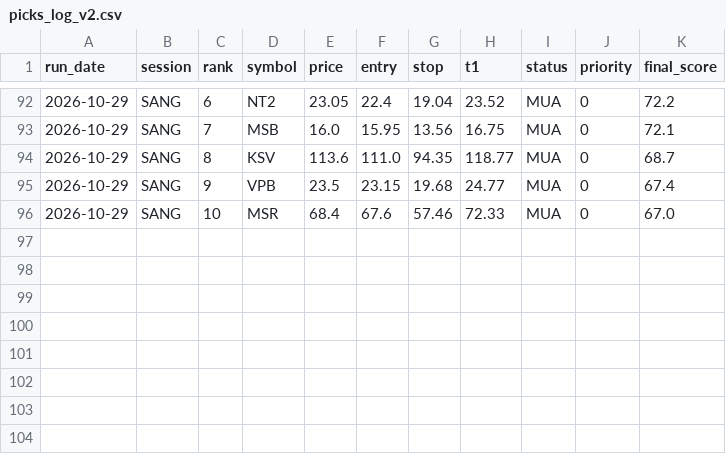
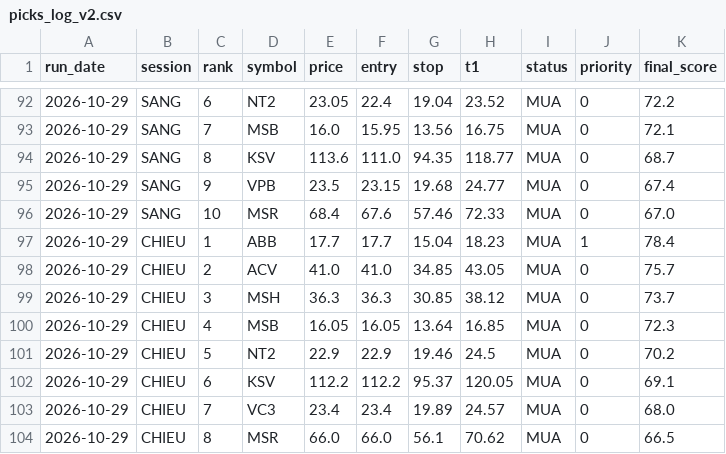
Before and after one commit to karenmanucian1-commits/Top-5-Co-Phieu-Hang-Ngay-Claude, a CSV file: data/picks_log_v2.csv, drawn as a sheet; only a part is shown, gaps mark what is left out; the diff names each change by its address in the sheet, - before the commit and + after, or states it on an @@ line.

```diff
--- a/data/picks_log_v2.csv
+++ b/data/picks_log_v2.csv
+row 97: 2026-10-29 | CHIEU | 1 | ABB | 17.7 | 17.7 | 15.04 | 18.23 | MUA | 1 | 78.4
+row 98: 2026-10-29 | CHIEU | 2 | ACV | 41.0 | 41.0 | 34.85 | 43.05 | MUA | 0 | 75.7
+row 99: 2026-10-29 | CHIEU | 3 | MSH | 36.3 | 36.3 | 30.85 | 38.12 | MUA | 0 | 73.7
+row 100: 2026-10-29 | CHIEU | 4 | MSB | 16.05 | 16.05 | 13.64 | 16.85 | MUA | 0 | 72.3
+row 101: 2026-10-29 | CHIEU | 5 | NT2 | 22.9 | 22.9 | 19.46 | 24.5 | MUA | 0 | 70.2
+row 102: 2026-10-29 | CHIEU | 6 | KSV | 112.2 | 112.2 | 95.37 | 120.05 | MUA | 0 | 69.1
+row 103: 2026-10-29 | CHIEU | 7 | VC3 | 23.4 | 23.4 | 19.89 | 24.57 | MUA | 0 | 68.0
+row 104: 2026-10-29 | CHIEU | 8 | MSR | 66.0 | 66.0 | 56.1 | 70.62 | MUA | 0 | 66.5
```
Also changed, not shown: data/picks_log.csv, 2 other files.
